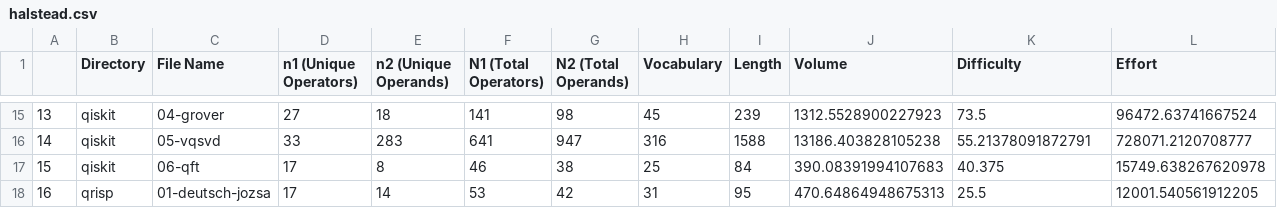
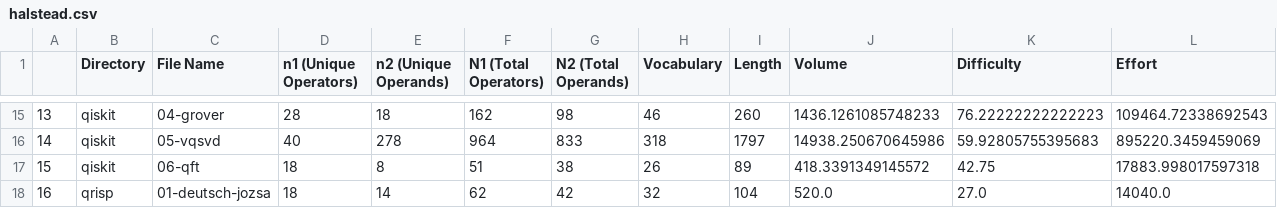
Before and after one commit to Universidad-Cenfotec/quantum-programming-languages-expressiveness, a CSV file: evaluation_metrics/results/halstead.csv, drawn as a sheet; only a part is shown, gaps mark what is left out; the diff covers the shown part only.

```diff
--- a/evaluation_metrics/results/halstead.csv
+++ b/evaluation_metrics/results/halstead.csv
@@ -15,4 +15,4 @@
-13,qiskit,04-grover,27,18,141,98,45,239,1312.5528900227923,73.5,96472.63741667524
-14,qiskit,05-vqsvd,33,283,641,947,316,1588,13186.403828105238,55.21378091872791,728071.2120708777
-15,qiskit,06-qft,17,8,46,38,25,84,390.08391994107683,40.375,15749.638267620978
-16,qrisp,01-deutsch-jozsa,17,14,53,42,31,95,470.64864948675313,25.5,12001.540561912205
+13,qiskit,04-grover,28,18,162,98,46,260,1436.1261085748233,76.22222222222223,109464.72338692543
+14,qiskit,05-vqsvd,40,278,964,833,318,1797,14938.250670645986,59.92805755395683,895220.3459459069
+15,qiskit,06-qft,18,8,51,38,26,89,418.3391349145572,42.75,17883.998017597318
+16,qrisp,01-deutsch-jozsa,18,14,62,42,32,104,520.0,27.0,14040.0
```
Also changed, not shown: 102 edited cells elsewhere in this file, evaluation_metrics/results/effort_loc_ratio.csv, evaluation_metrics/results/halstead_log.csv, 15 other files.
